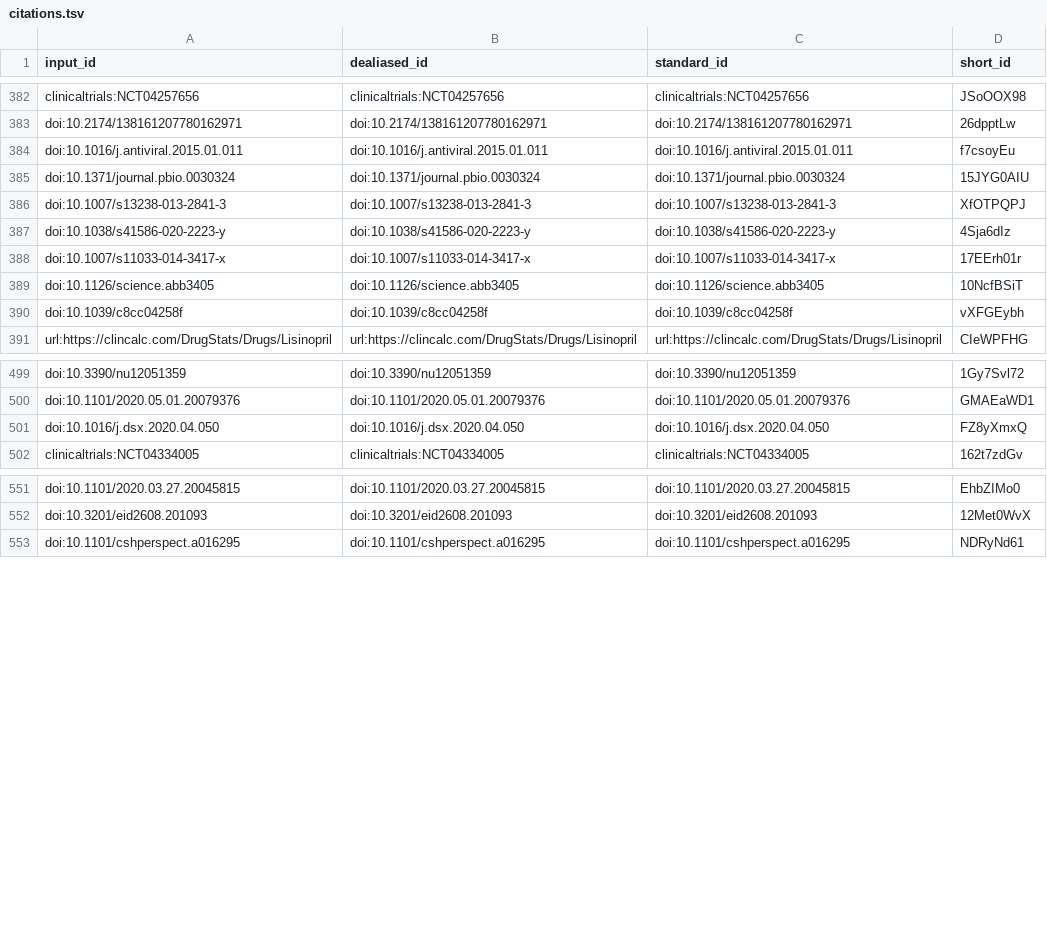
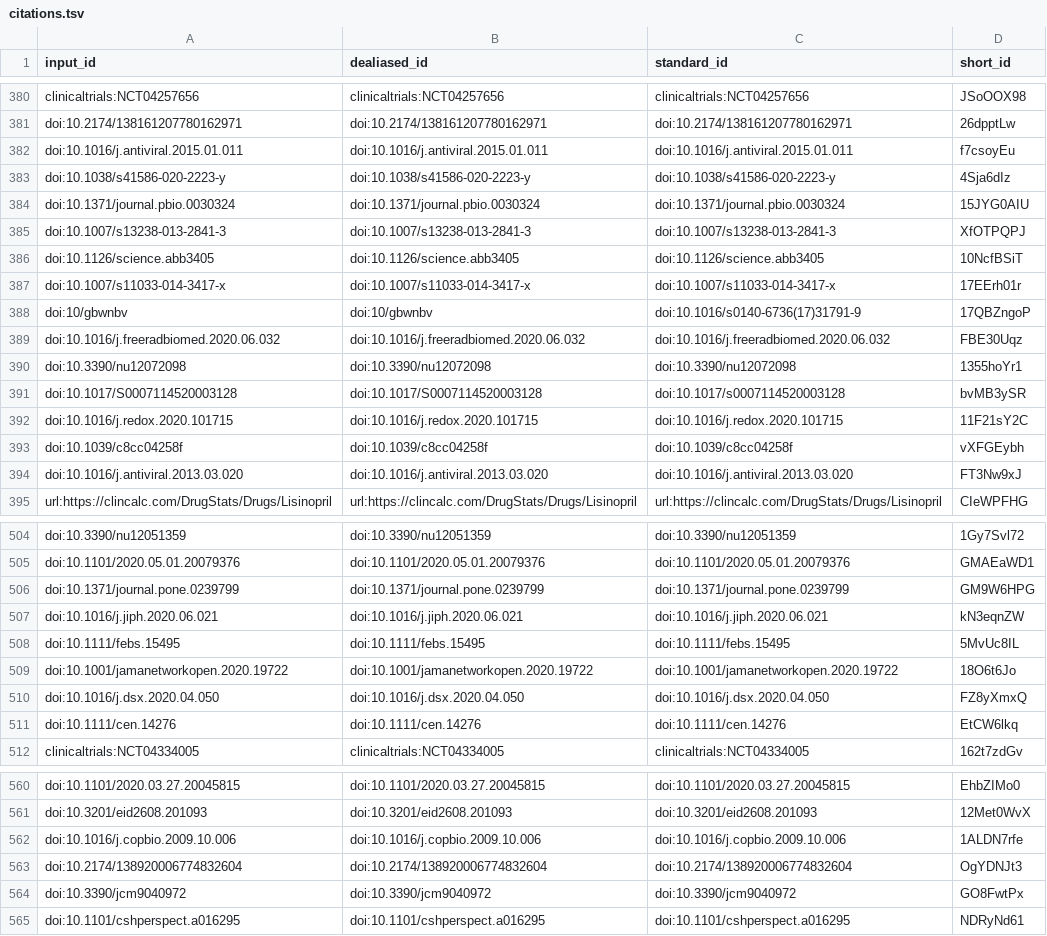
Before and after one commit to greenelab/covid19-review, a TSV file: citations.tsv, drawn as a sheet; only a part is shown, gaps mark what is left out; the diff covers the shown part only.

```diff
--- a/citations.tsv
+++ b/citations.tsv
@@ -384,8 +382,14 @@ doi:10.2174/138161207780162971	doi:10.2174/138161207780162971	doi:10.2174/138161
 doi:10.1016/j.antiviral.2015.01.011	doi:10.1016/j.antiviral.2015.01.011	doi:10.1016/j.antiviral.2015.01.011	f7csoyEu
+doi:10.1038/s41586-020-2223-y	doi:10.1038/s41586-020-2223-y	doi:10.1038/s41586-020-2223-y	4Sja6dIz
 doi:10.1371/journal.pbio.0030324	doi:10.1371/journal.pbio.0030324	doi:10.1371/journal.pbio.0030324	15JYG0AIU
 doi:10.1007/s13238-013-2841-3	doi:10.1007/s13238-013-2841-3	doi:10.1007/s13238-013-2841-3	XfOTPQPJ
-doi:10.1038/s41586-020-2223-y	doi:10.1038/s41586-020-2223-y	doi:10.1038/s41586-020-2223-y	4Sja6dIz
+doi:10.1126/science.abb3405	doi:10.1126/science.abb3405	doi:10.1126/science.abb3405	10NcfBSiT
 doi:10.1007/s11033-014-3417-x	doi:10.1007/s11033-014-3417-x	doi:10.1007/s11033-014-3417-x	17EErh01r
-doi:10.1126/science.abb3405	doi:10.1126/science.abb3405	doi:10.1126/science.abb3405	10NcfBSiT
+doi:10/gbwnbv	doi:10/gbwnbv	doi:10.1016/s0140-6736(17)31791-9	17QBZngoP
+doi:10.1016/j.freeradbiomed.2020.06.032	doi:10.1016/j.freeradbiomed.2020.06.032	doi:10.1016/j.freeradbiomed.2020.06.032	FBE30Uqz
+doi:10.3390/nu12072098	doi:10.3390/nu12072098	doi:10.3390/nu12072098	1355hoYr1
+doi:10.1017/S0007114520003128	doi:10.1017/S0007114520003128	doi:10.1017/s0007114520003128	bvMB3ySR
+doi:10.1016/j.redox.2020.101715	doi:10.1016/j.redox.2020.101715	doi:10.1016/j.redox.2020.101715	11F21sY2C
 doi:10.1039/c8cc04258f	doi:10.1039/c8cc04258f	doi:10.1039/c8cc04258f	vXFGEybh
+doi:10.1016/j.antiviral.2013.03.020	doi:10.1016/j.antiviral.2013.03.020	doi:10.1016/j.antiviral.2013.03.020	FT3Nw9xJ
 url:https://clincalc.com/DrugStats/Drugs/Lisinopril	url:https://clincalc.com/DrugStats/Drugs/Lisinopril	url:https://clincalc.com/DrugStats/Drugs/Lisinopril	CIeWPFHG
@@ -500,3 +505,8 @@ doi:10.3390/nu12051359	doi:10.3390/nu12051359	doi:10.3390/nu12051359	1Gy7Svl72
 doi:10.1101/2020.05.01.20079376	doi:10.1101/2020.05.01.20079376	doi:10.1101/2020.05.01.20079376	GMAEaWD1
+doi:10.1371/journal.pone.0239799	doi:10.1371/journal.pone.0239799	doi:10.1371/journal.pone.0239799	GM9W6HPG
+doi:10.1016/j.jiph.2020.06.021	doi:10.1016/j.jiph.2020.06.021	doi:10.1016/j.jiph.2020.06.021	kN3eqnZW
+doi:10.1111/febs.15495	doi:10.1111/febs.15495	doi:10.1111/febs.15495	5MvUc8IL
+doi:10.1001/jamanetworkopen.2020.19722	doi:10.1001/jamanetworkopen.2020.19722	doi:10.1001/jamanetworkopen.2020.19722	18O6t6Jo
 doi:10.1016/j.dsx.2020.04.050	doi:10.1016/j.dsx.2020.04.050	doi:10.1016/j.dsx.2020.04.050	FZ8yXmxQ
+doi:10.1111/cen.14276	doi:10.1111/cen.14276	doi:10.1111/cen.14276	EtCW6lkq
 clinicaltrials:NCT04334005	clinicaltrials:NCT04334005	clinicaltrials:NCT04334005	162t7zdGv
@@ -552,2 +561,5 @@ doi:10.1101/2020.03.27.20045815	doi:10.1101/2020.03.27.20045815	doi:10.1101/2020
 doi:10.3201/eid2608.201093	doi:10.3201/eid2608.201093	doi:10.3201/eid2608.201093	12Met0WvX
+doi:10.1016/j.copbio.2009.10.006	doi:10.1016/j.copbio.2009.10.006	doi:10.1016/j.copbio.2009.10.006	1ALDN7rfe
+doi:10.2174/138920006774832604	doi:10.2174/138920006774832604	doi:10.2174/138920006774832604	OgYDNJt3
+doi:10.3390/jcm9040972	doi:10.3390/jcm9040972	doi:10.3390/jcm9040972	GO8FwtPx
 doi:10.1101/cshperspect.a016295	doi:10.1101/cshperspect.a016295	doi:10.1101/cshperspect.a016295	NDRyNd61
```
Also changed, not shown: 4 added rows, 3 removed rows and 1 moved row elsewhere in this file, 8 other files.
